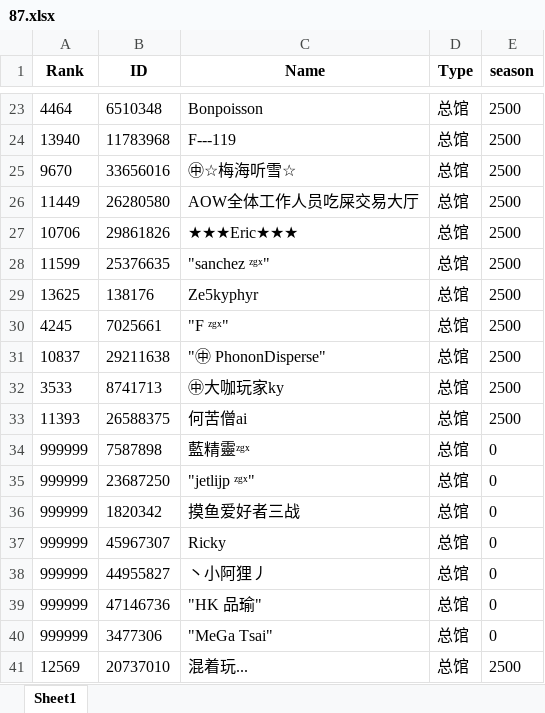
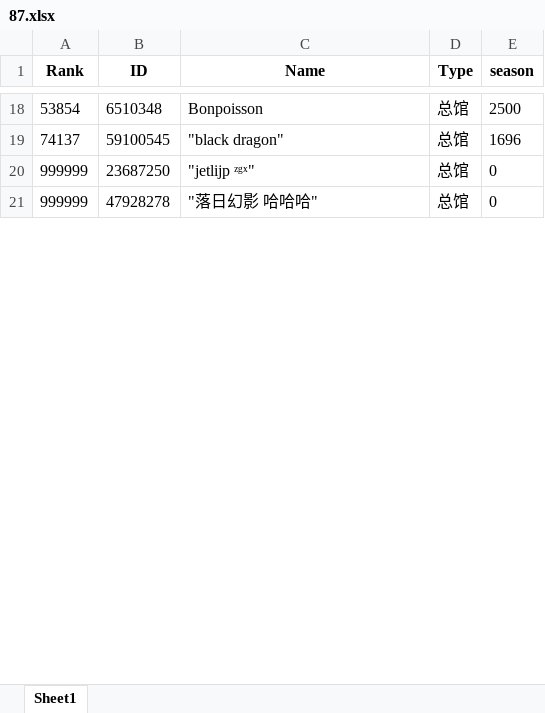
Before and after one commit to CTWYouYu/ZGX_Public, an Excel workbook: Season_Trophies/87.xlsx, sheet Sheet1, drawn as a sheet; only a part is shown, gaps mark what is left out; the shorter side is filled out with more unchanged rows; values as stored, in another font and other column widths than the file's, no borders; removed rows and columns are numbered as before the commit, all else as after; the diff covers the shown part only; the diff names each change by its address in the sheet, - before the commit and + after, or states it on an @@ line.

```diff
--- a/Season_Trophies/87.xlsx (sheet Sheet1)
+++ b/Season_Trophies/87.xlsx (sheet Sheet1)
-A18 (Rank): 4464
+A18 (Rank): 53854
-row 24: 13940 | 11783968 | F---119 | 总馆 | 2500
-row 25: 9670 | 33656016 | ㊥☆梅海听雪☆ | 总馆 | 2500
-row 26: 11449 | 26280580 | AOW全体工作人员吃屎交易大厅 | 总馆 | 2500
-row 27: 10706 | 29861826 | ★★★Eric★★★ | 总馆 | 2500
-row 28: 11599 | 25376635 | "sanchez ᶻᵍˣ" | 总馆 | 2500
-row 29: 13625 | 138176 | Ze5kyphyr | 总馆 | 2500
-row 30: 4245 | 7025661 | "F ᶻᵍˣ" | 总馆 | 2500
-row 31: 10837 | 29211638 | "㊥ PhononDisperse" | 总馆 | 2500
-row 32: 3533 | 8741713 | ㊥大咖玩家ky | 总馆 | 2500
-row 33: 11393 | 26588375 | 何苦僧ai | 总馆 | 2500
-row 34: 999999 | 7587898 | 藍精靈ᶻᵍˣ | 总馆 | 0
+row 19: 74137 | 59100545 | "black dragon" | 总馆 | 1696
-row 36: 999999 | 1820342 | 摸鱼爱好者三战 | 总馆 | 0
-row 37: 999999 | 45967307 | Ricky | 总馆 | 0
-row 38: 999999 | 44955827 | 丶小阿狸丿 | 总馆 | 0
-row 39: 999999 | 47146736 | "HK 品瑜" | 总馆 | 0
-row 40: 999999 | 3477306 | "MeGa Tsai" | 总馆 | 0
-row 41: 12569 | 20737010 | 混着玩... | 总馆 | 2500
```
Also changed, not shown: 62 added rows, 79 removed rows and 46 edited cells elsewhere in this sheet, Season_Attack/87.xlsx, Season_Trophies/81.xlsx, 5 other files.
